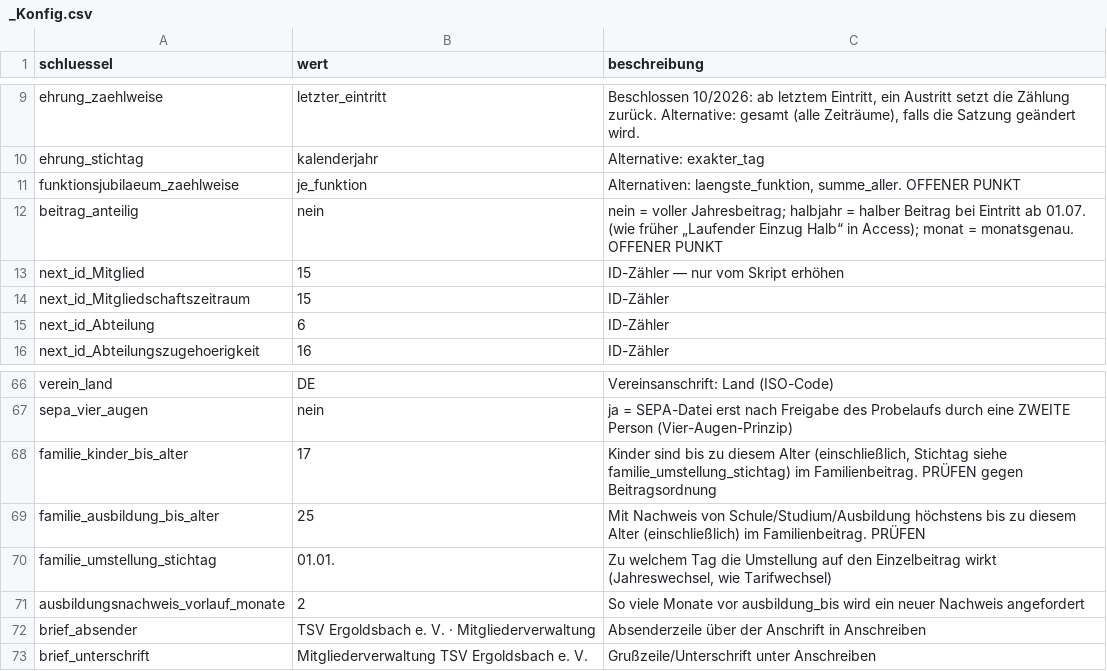
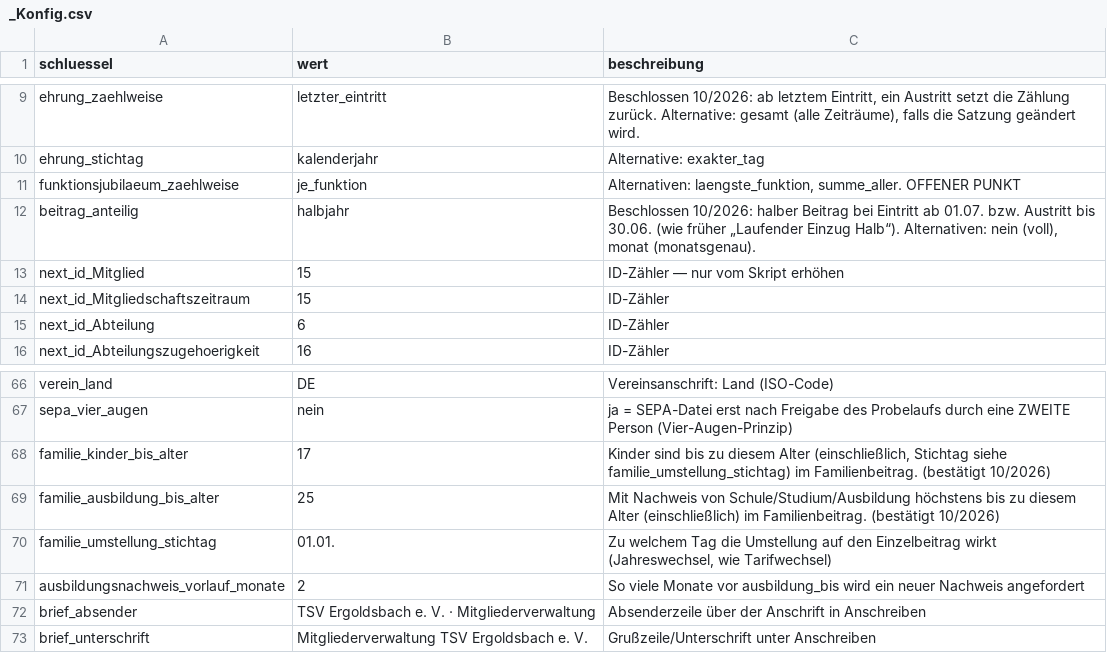
Before and after one commit to MeisterEder286/Mitgliederverwaltung, a CSV file: docs/daten/startbelegung/_Konfig.csv, drawn as a sheet; only a part is shown, gaps mark what is left out.

```diff
--- a/docs/daten/startbelegung/_Konfig.csv
+++ b/docs/daten/startbelegung/_Konfig.csv
@@ -11,3 +11,3 @@ ehrung_stichtag,kalenderjahr,Alternative: exakter_tag
 funktionsjubilaeum_zaehlweise,je_funktion,"Alternativen: laengste_funktion, summe_aller. OFFENER PUNKT"
-beitrag_anteilig,nein,nein = voller Jahresbeitrag; halbjahr = halber Beitrag bei Eintritt ab 01.07. (wie früher „Laufender Einzug Halb“ in Access); monat = monatsgenau. OFFENER PUNKT
+beitrag_anteilig,halbjahr,"Beschlossen 10/2026: halber Beitrag bei Eintritt ab 01.07. bzw. Austritt bis 30.06. (wie früher „Laufender Einzug Halb“). Alternativen: nein (voll), monat (monatsgenau)."
 next_id_Mitglied,15,ID-Zähler — nur vom Skript erhöhen
@@ -67,4 +67,4 @@ verein_land,DE,Vereinsanschrift: Land (ISO-Code)
 sepa_vier_augen,nein,ja = SEPA-Datei erst nach Freigabe des Probelaufs durch eine ZWEITE Person (Vier-Augen-Prinzip)
-familie_kinder_bis_alter,17,"Kinder sind bis zu diesem Alter (einschließlich, Stichtag siehe familie_umstellung_stichtag) im Familienbeitrag. PRÜFEN gegen Beitragsordnung"
-familie_ausbildung_bis_alter,25,Mit Nachweis von Schule/Studium/Ausbildung höchstens bis zu diesem Alter (einschließlich) im Familienbeitrag. PRÜFEN
+familie_kinder_bis_alter,17,"Kinder sind bis zu diesem Alter (einschließlich, Stichtag siehe familie_umstellung_stichtag) im Familienbeitrag. (bestätigt 10/2026)"
+familie_ausbildung_bis_alter,25,Mit Nachweis von Schule/Studium/Ausbildung höchstens bis zu diesem Alter (einschließlich) im Familienbeitrag. (bestätigt 10/2026)
 familie_umstellung_stichtag,01.01.,"Zu welchem Tag die Umstellung auf den Einzelbeitrag wirkt (Jahreswechsel, wie Tarifwechsel)"
```
Also changed, not shown: 2 other files.
